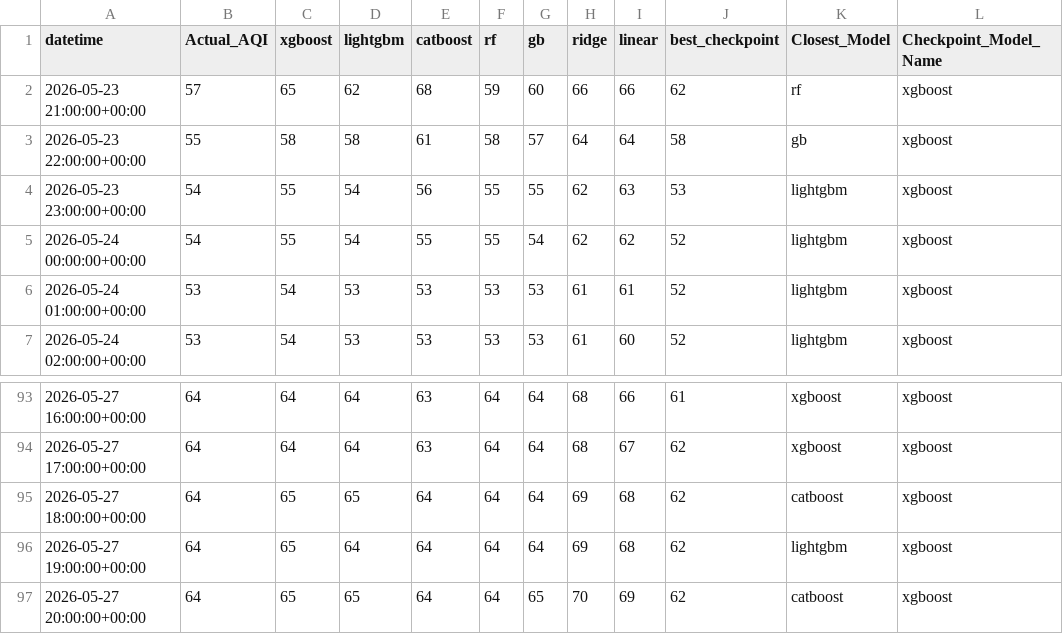
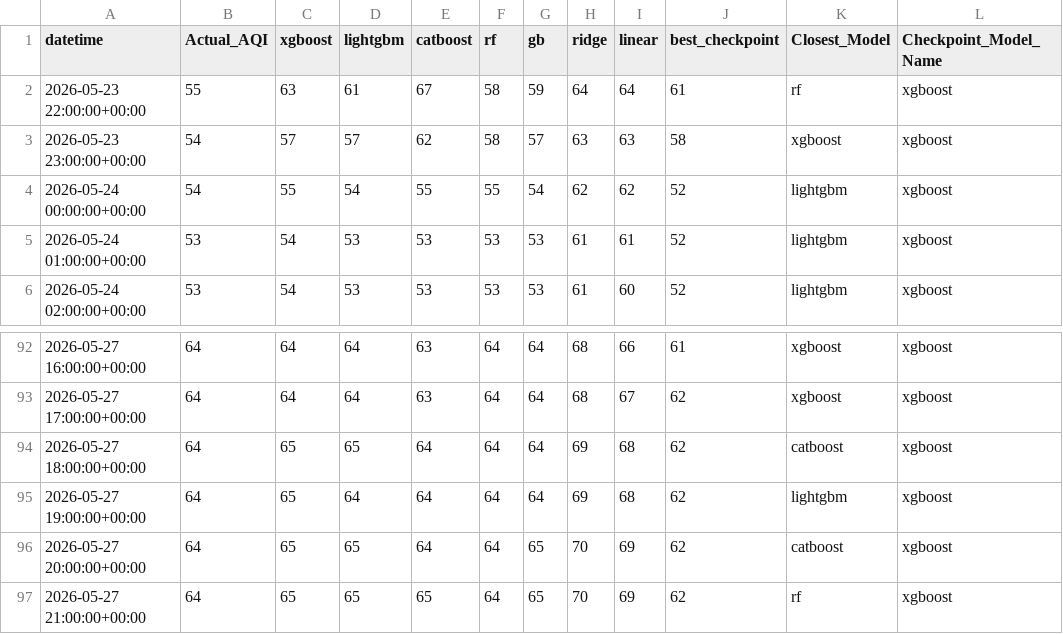
Before and after one commit to Yusra-Munawwar/AQI_Prediction, a CSV file: data/future_aqi_predictions.csv, drawn as a sheet; only a part is shown, gaps mark what is left out.

```diff
--- a/data/future_aqi_predictions.csv
+++ b/data/future_aqi_predictions.csv
@@ -1,5 +1,4 @@
 datetime,Actual_AQI,xgboost,lightgbm,catboost,rf,gb,ridge,linear,best_checkpoint,Closest_Model,Checkpoint_Model_Name
-2026-05-23 21:00:00+00:00,57,65,62,68,59,60,66,66,62,rf,xgboost
-2026-05-23 22:00:00+00:00,55,58,58,61,58,57,64,64,58,gb,xgboost
-2026-05-23 23:00:00+00:00,54,55,54,56,55,55,62,63,53,lightgbm,xgboost
+2026-05-23 22:00:00+00:00,55,63,61,67,58,59,64,64,61,rf,xgboost
+2026-05-23 23:00:00+00:00,54,57,57,62,58,57,63,63,58,xgboost,xgboost
 2026-05-24 00:00:00+00:00,54,55,54,55,55,54,62,62,52,lightgbm,xgboost
@@ -97 +96,2 @@ datetime,Actual_AQI,xgboost,lightgbm,catboost,rf,gb,ridge,linear,best_checkpoint
 2026-05-27 20:00:00+00:00,64,65,65,64,64,65,70,69,62,catboost,xgboost
+2026-05-27 21:00:00+00:00,64,65,65,65,64,65,70,69,62,rf,xgboost
```
Also changed, not shown: data/future_prediction_comparison.csv, 11 other files.
